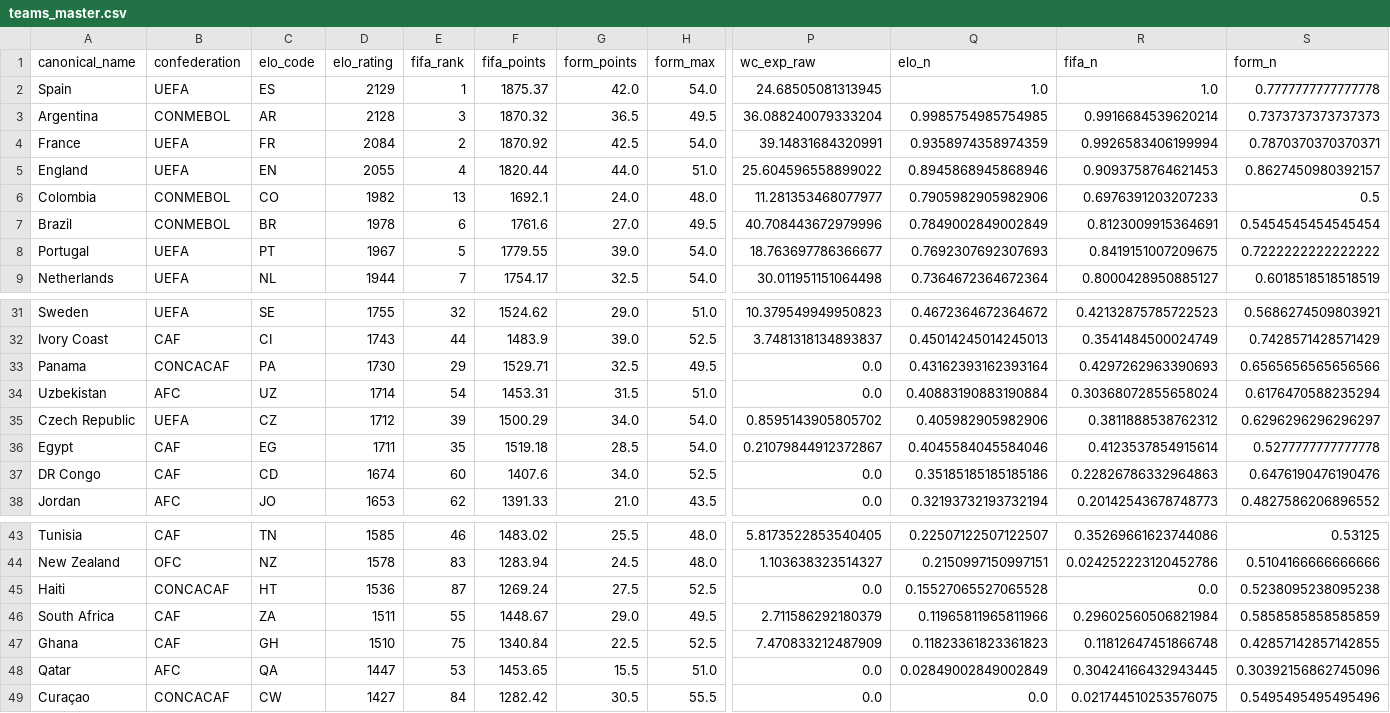
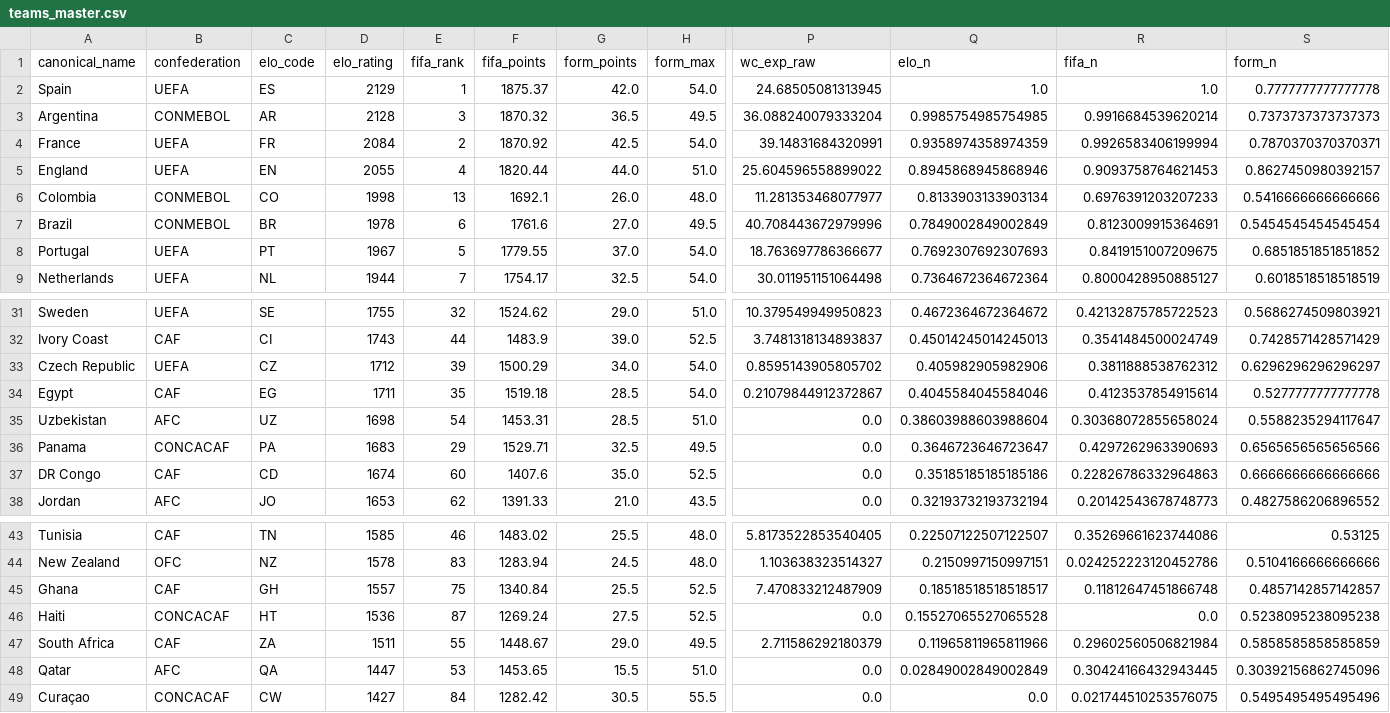
Before and after one commit to jamoji-ai/world-cup-predictor-pro, a CSV file: data/processed/teams_master.csv, drawn as a sheet; only a part is shown, gaps mark what is left out; removed rows and columns are numbered as before the commit, all else as after; rows hold the shown columns only; the diff names each change by its address in the sheet, - before the commit and + after, or states it on an @@ line.

```diff
--- a/data/processed/teams_master.csv
+++ b/data/processed/teams_master.csv
-D6 (elo_rating): 1982
+D6 (elo_rating): 1998
-G6 (form_points): 24.0
+G6 (form_points): 26.0
-Q6 (elo_n): 0.7905982905982906
+Q6 (elo_n): 0.8133903133903134
-S6 (form_n): 0.5
+S6 (form_n): 0.5416666666666666
-G8 (form_points): 39.0
+G8 (form_points): 37.0
-S8 (form_n): 0.7222222222222222
+S8 (form_n): 0.6851851851851852
-row 33: Panama | CONCACAF | PA | 1730 | 29 | 1529.71 | 32.5 | 49.5 | 0.0 | 0.43162393162393164 | 0.4297262963390693 | 0.6565656565656566
-row 34: Uzbekistan | AFC | UZ | 1714 | 54 | 1453.31 | 31.5 | 51.0 | 0.0 | 0.40883190883190884 | 0.30368072855658024 | 0.6176470588235294
+row 35: Uzbekistan | AFC | UZ | 1698 | 54 | 1453.31 | 28.5 | 51.0 | 0.0 | 0.38603988603988604 | 0.30368072855658024 | 0.5588235294117647
+row 36: Panama | CONCACAF | PA | 1683 | 29 | 1529.71 | 32.5 | 49.5 | 0.0 | 0.3646723646723647 | 0.4297262963390693 | 0.6565656565656566
-G37 (form_points): 34.0
+G37 (form_points): 35.0
-S37 (form_n): 0.6476190476190476
+S37 (form_n): 0.6666666666666666
+row 45: Ghana | CAF | GH | 1557 | 75 | 1340.84 | 25.5 | 52.5 | 7.470833212487909 | 0.18518518518518517 | 0.11812647451866748 | 0.4857142857142857
-row 47: Ghana | CAF | GH | 1510 | 75 | 1340.84 | 22.5 | 52.5 | 7.470833212487909 | 0.11823361823361823 | 0.11812647451866748 | 0.42857142857142855
```
Also changed, not shown: data/processed/wpi_scores.csv, data/raw/elo_ratings.csv, 3 other files.
